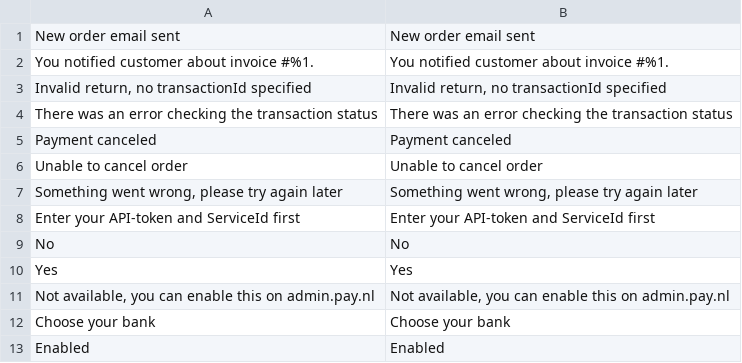
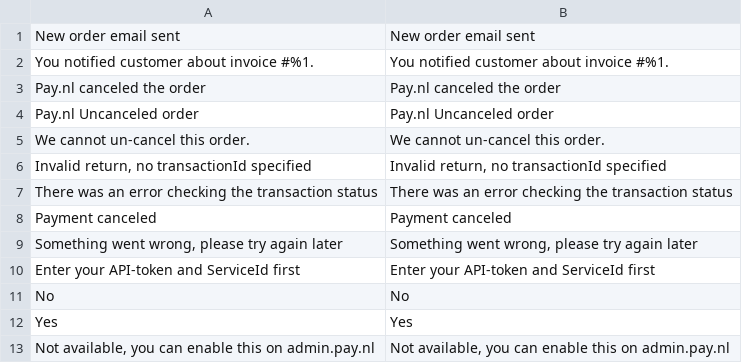
Before and after one commit to paynl/magento2-plugin, a CSV file: i18n/en_US.csv, drawn as a sheet; only a part is shown; the shorter side is filled out with more unchanged rows; the diff covers the shown part only.

```diff
--- a/i18n/en_US.csv
+++ b/i18n/en_US.csv
@@ -2,2 +2,5 @@
 "You notified customer about invoice #%1.","You notified customer about invoice #%1."
+"Pay.nl canceled the order","Pay.nl canceled the order"
+"Pay.nl Uncanceled order","Pay.nl Uncanceled order"
+"We cannot un-cancel this order.","We cannot un-cancel this order."
 "Invalid return, no transactionId specified","Invalid return, no transactionId specified"
@@ -5,3 +8,2 @@
 "Payment canceled","Payment canceled"
-"Unable to cancel order","Unable to cancel order"
 "Something went wrong, please try again later","Something went wrong, please try again later"
```
Also changed, not shown: 17 added rows, 1 removed row and 1 moved row elsewhere in this file, i18n/nl_NL.csv, 40 other files.
